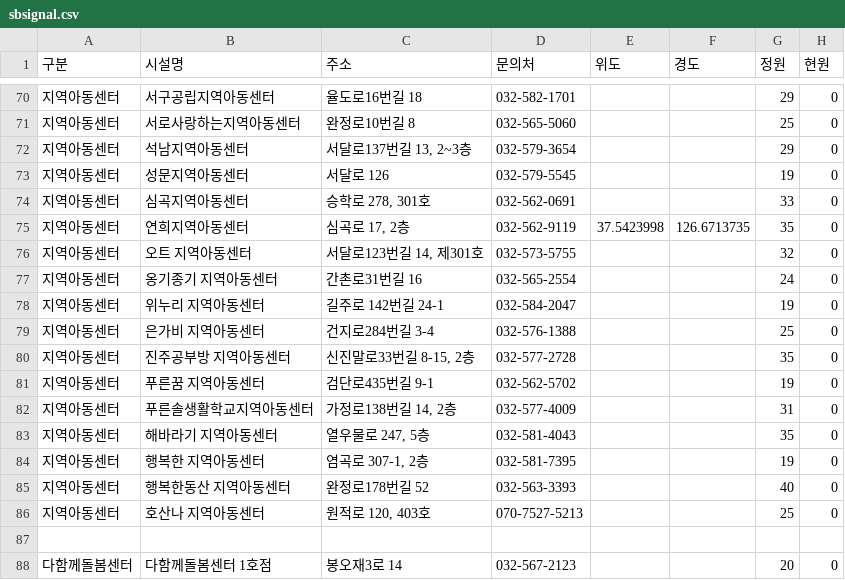
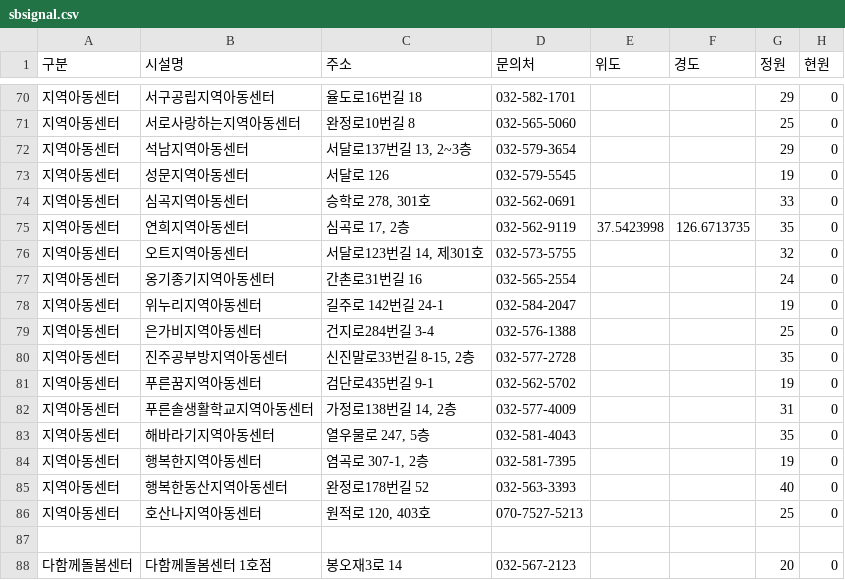
Before and after one commit to lih0606/signal, a CSV file: sbsignal.csv, drawn as a sheet; only a part is shown, gaps mark what is left out.

Commit message:
Update sbsignal.csv

```diff
--- a/sbsignal.csv
+++ b/sbsignal.csv
@@ -75,13 +75,13 @@
 지역아동센터,연희지역아동센터,"심곡로 17, 2층",032-562-9119,37.5423998,126.6713735,35,0
-지역아동센터,오트 지역아동센터,"서달로123번길 14, 제301호",032-573-5755,,,32,0
-지역아동센터,옹기종기 지역아동센터,간촌로31번길 16,032-565-2554,,,24,0
-지역아동센터,위누리 지역아동센터,길주로 142번길 24-1,032-584-2047,,,19,0
-지역아동센터,은가비 지역아동센터,건지로284번길 3-4,032-576-1388,,,25,0
-지역아동센터,진주공부방 지역아동센터,"신진말로33번길 8-15, 2층",032-577-2728,,,35,0
-지역아동센터,푸른꿈 지역아동센터,검단로435번길 9-1,032-562-5702,,,19,0
+지역아동센터,오트지역아동센터,"서달로123번길 14, 제301호",032-573-5755,,,32,0
+지역아동센터,옹기종기지역아동센터,간촌로31번길 16,032-565-2554,,,24,0
+지역아동센터,위누리지역아동센터,길주로 142번길 24-1,032-584-2047,,,19,0
+지역아동센터,은가비지역아동센터,건지로284번길 3-4,032-576-1388,,,25,0
+지역아동센터,진주공부방지역아동센터,"신진말로33번길 8-15, 2층",032-577-2728,,,35,0
+지역아동센터,푸른꿈지역아동센터,검단로435번길 9-1,032-562-5702,,,19,0
 지역아동센터,푸른솔생활학교지역아동센터,"가정로138번길 14, 2층",032-577-4009,,,31,0
-지역아동센터,해바라기 지역아동센터,"열우물로 247, 5층",032-581-4043,,,35,0
-지역아동센터,행복한 지역아동센터,"염곡로 307-1, 2층",032-581-7395,,,19,0
-지역아동센터,행복한동산 지역아동센터,완정로178번길 52,032-563-3393,,,40,0
-지역아동센터,호산나 지역아동센터,"원적로 120, 403호",070-7527-5213,,,25,0
+지역아동센터,해바라기지역아동센터,"열우물로 247, 5층",032-581-4043,,,35,0
+지역아동센터,행복한지역아동센터,"염곡로 307-1, 2층",032-581-7395,,,19,0
+지역아동센터,행복한동산지역아동센터,완정로178번길 52,032-563-3393,,,40,0
+지역아동센터,호산나지역아동센터,"원적로 120, 403호",070-7527-5213,,,25,0
 
```
